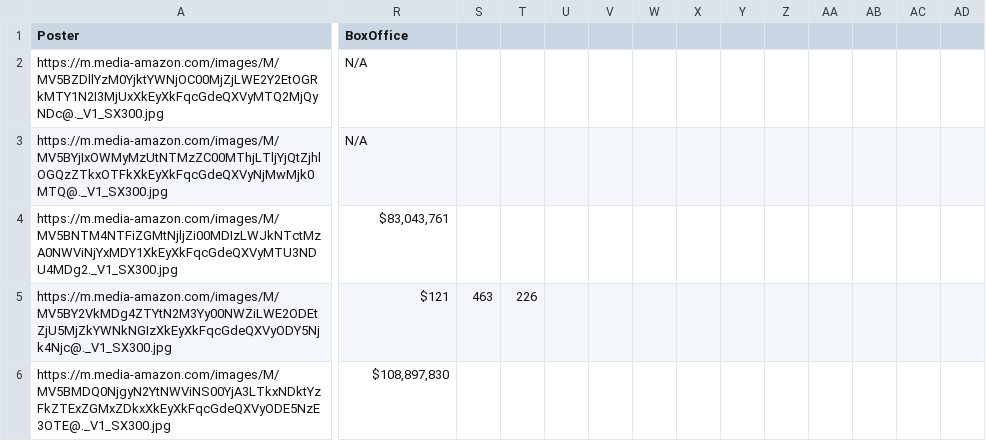
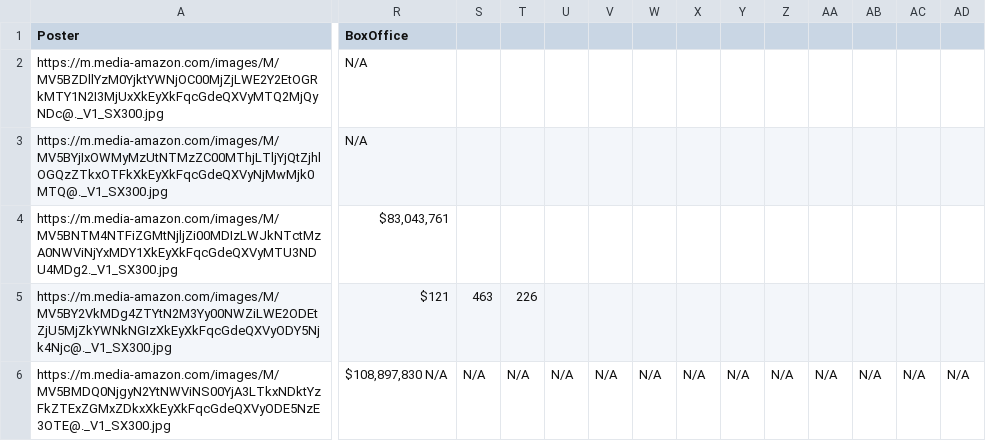
Before and after one commit to hexcatprime/Capstone, a CSV file: csv/latest.csv, drawn as a sheet; only a part is shown, gaps mark what is left out; the diff covers the shown part only; the diff names each change by its address in the sheet, - before the commit and + after, or states it on an @@ line.

```diff
--- a/csv/latest.csv
+++ b/csv/latest.csv
-R6 (BoxOffice): $108,897,830
+R6 (BoxOffice): $108,897,830 N/A
-S6: (empty)
+S6: N/A
-T6: (empty)
+T6: N/A
-U6: (empty)
+U6: N/A
-V6: (empty)
+V6: N/A
-W6: (empty)
+W6: N/A
-X6: (empty)
+X6: N/A
-Y6: (empty)
+Y6: N/A
-Z6: (empty)
+Z6: N/A
-AA6: (empty)
+AA6: N/A
-AB6: (empty)
+AB6: N/A
-AC6: (empty)
+AC6: N/A
-AD6: (empty)
+AD6: N/A
```
Also changed, not shown: 5 edited cells elsewhere in this file, 2 other files.
